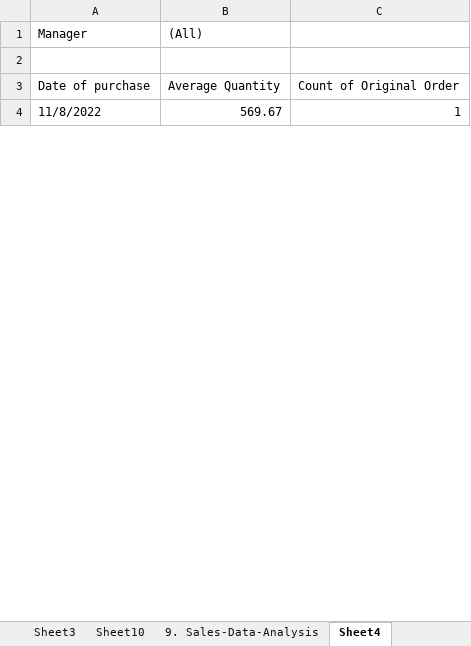
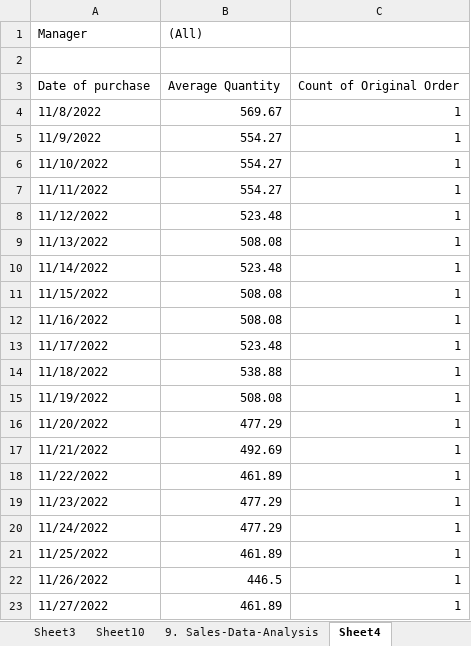
Before and after one commit to Ajayy009/RestaurantSales, an Excel workbook: excelrestaurent.xlsx, sheet Sheet4, drawn as a sheet; only a part is shown; values as stored, in another font and other column widths than the file's, no borders; charts and pictures not drawn; the diff covers the shown part only; the diff names each change by its address in the sheet, - before the commit and + after, or states it on an @@ line.

```diff
--- a/excelrestaurent.xlsx (sheet Sheet4)
+++ b/excelrestaurent.xlsx (sheet Sheet4)
+row 5: 11/9/2022 | 554.27 | 1
+row 6: 11/10/2022 | 554.27 | 1
+row 7: 11/11/2022 | 554.27 | 1
+row 8: 11/12/2022 | 523.48 | 1
+row 9: 11/13/2022 | 508.08 | 1
+row 10: 11/14/2022 | 523.48 | 1
+row 11: 11/15/2022 | 508.08 | 1
+row 12: 11/16/2022 | 508.08 | 1
+row 13: 11/17/2022 | 523.48 | 1
+row 14: 11/18/2022 | 538.88 | 1
+row 15: 11/19/2022 | 508.08 | 1
+row 16: 11/20/2022 | 477.29 | 1
+row 17: 11/21/2022 | 492.69 | 1
+row 18: 11/22/2022 | 461.89 | 1
+row 19: 11/23/2022 | 477.29 | 1
+row 20: 11/24/2022 | 477.29 | 1
+row 21: 11/25/2022 | 461.89 | 1
+row 22: 11/26/2022 | 446.5 | 1
+row 23: 11/27/2022 | 461.89 | 1
```
Also changed, not shown: 32 added rows and 2 edited cells elsewhere in this sheet, sheet Sheet10, sheet Sheet2, sheet Sheet3, charts or pictures, 1 other file.
